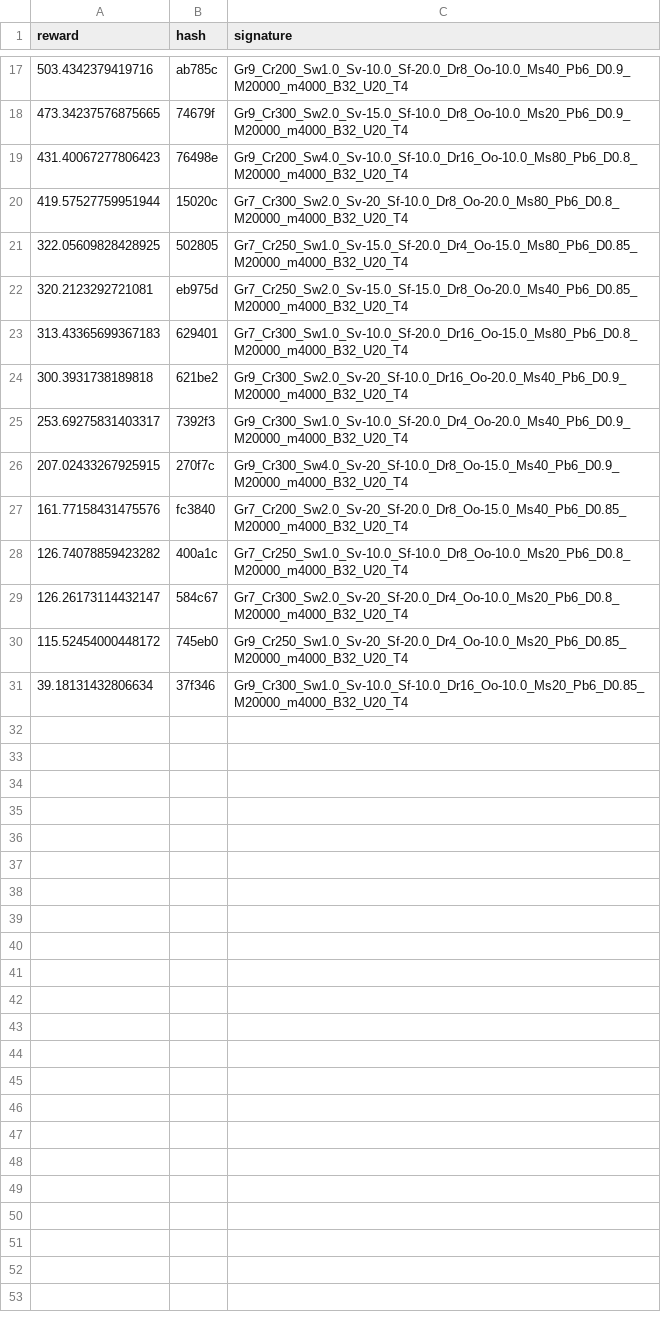
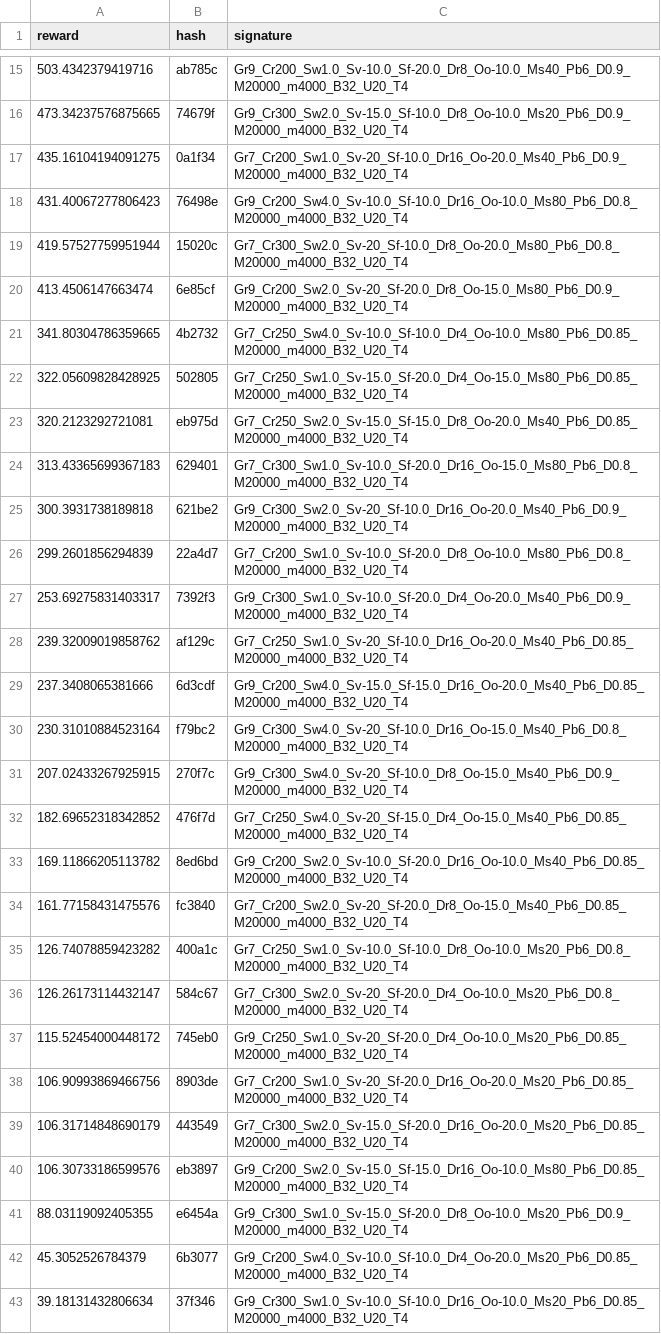
Before and after one commit to MKuranowski/STUD-SIU, a CSV file: dqn_multi_models.csv, drawn as a sheet; only a part is shown, gaps mark what is left out; the diff covers the shown part only; the diff names each change by its address in the sheet, - before the commit and + after, or states it on an @@ line.

Commit message:
potężny model wieloagentowy

```diff
--- a/dqn_multi_models.csv
+++ b/dqn_multi_models.csv
+row 17: 435.16104194091275 | 0a1f34 | Gr7_Cr200_Sw1.0_Sv-20_Sf-10.0_Dr16_Oo-20.0_Ms40_Pb6_D0.9_M20000_m4000_B32_U20_T4
+row 20: 413.4506147663474 | 6e85cf | Gr9_Cr200_Sw2.0_Sv-20_Sf-20.0_Dr8_Oo-15.0_Ms80_Pb6_D0.9_M20000_m4000_B32_U20_T4
+row 21: 341.80304786359665 | 4b2732 | Gr7_Cr250_Sw4.0_Sv-10.0_Sf-10.0_Dr4_Oo-10.0_Ms80_Pb6_D0.85_M20000_m4000_B32_U20_T4
+row 26: 299.2601856294839 | 22a4d7 | Gr7_Cr200_Sw1.0_Sv-10.0_Sf-20.0_Dr8_Oo-10.0_Ms80_Pb6_D0.8_M20000_m4000_B32_U20_T4
+row 28: 239.32009019858762 | af129c | Gr7_Cr250_Sw1.0_Sv-20_Sf-10.0_Dr16_Oo-20.0_Ms40_Pb6_D0.85_M20000_m4000_B32_U20_T4
+row 29: 237.3408065381666 | 6d3cdf | Gr9_Cr200_Sw4.0_Sv-15.0_Sf-15.0_Dr16_Oo-20.0_Ms40_Pb6_D0.85_M20000_m4000_B32_U20_T4
+row 30: 230.31010884523164 | f79bc2 | Gr9_Cr300_Sw4.0_Sv-20_Sf-10.0_Dr16_Oo-15.0_Ms40_Pb6_D0.8_M20000_m4000_B32_U20_T4
+row 32: 182.69652318342852 | 476f7d | Gr7_Cr250_Sw4.0_Sv-20_Sf-15.0_Dr4_Oo-15.0_Ms40_Pb6_D0.85_M20000_m4000_B32_U20_T4
+row 33: 169.11866205113782 | 8ed6bd | Gr9_Cr200_Sw2.0_Sv-10.0_Sf-20.0_Dr16_Oo-10.0_Ms40_Pb6_D0.85_M20000_m4000_B32_U20_T4
+row 38: 106.90993869466756 | 8903de | Gr7_Cr200_Sw1.0_Sv-20_Sf-20.0_Dr16_Oo-20.0_Ms20_Pb6_D0.85_M20000_m4000_B32_U20_T4
+row 39: 106.31714848690179 | 443549 | Gr7_Cr300_Sw2.0_Sv-15.0_Sf-20.0_Dr16_Oo-20.0_Ms20_Pb6_D0.85_M20000_m4000_B32_U20_T4
+row 40: 106.30733186599576 | eb3897 | Gr9_Cr200_Sw2.0_Sv-15.0_Sf-15.0_Dr16_Oo-10.0_Ms80_Pb6_D0.85_M20000_m4000_B32_U20_T4
+row 41: 88.03119092405355 | e6454a | Gr9_Cr300_Sw1.0_Sv-15.0_Sf-20.0_Dr8_Oo-10.0_Ms20_Pb6_D0.9_M20000_m4000_B32_U20_T4
+row 42: 45.3052526784379 | 6b3077 | Gr9_Cr200_Sw4.0_Sv-10.0_Sf-10.0_Dr4_Oo-20.0_Ms20_Pb6_D0.85_M20000_m4000_B32_U20_T4
```
Also changed, not shown: 1 added row and 3 removed rows elsewhere in this file, 2 other files.
